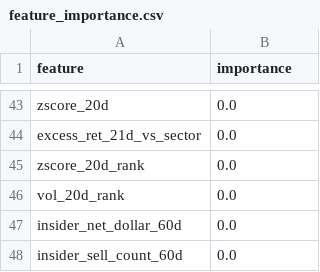
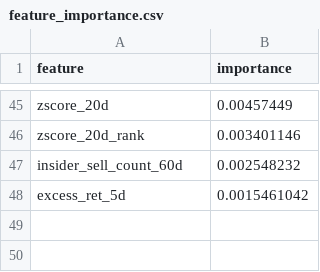
Before and after one commit to kienta1999/ml-stock-forward-return, a CSV file: reports/feature_importance.csv, drawn as a sheet; only a part is shown, gaps mark what is left out; removed rows and columns are numbered as before the commit, all else as after; the diff covers the shown part only; the diff names each change by its address in the sheet, - before the commit and + after, or states it on an @@ line.

```diff
--- a/reports/feature_importance.csv
+++ b/reports/feature_importance.csv
-B45 (importance): 0.0
+B45 (importance): 0.00457449
-row 44: excess_ret_21d_vs_sector | 0.0
-B46 (importance): 0.0
+B46 (importance): 0.003401146
-row 46: vol_20d_rank | 0.0
-row 47: insider_net_dollar_60d | 0.0
-B47 (importance): 0.0
+B47 (importance): 0.002548232
+row 48: excess_ret_5d | 0.0015461042
```
Also changed, not shown: 27 added rows, 25 removed rows and 16 edited cells elsewhere in this file, picks/picks_2026-05-08.csv, reports/backtest_equity.csv, 7 other files.
